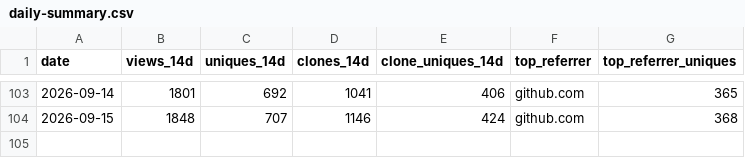
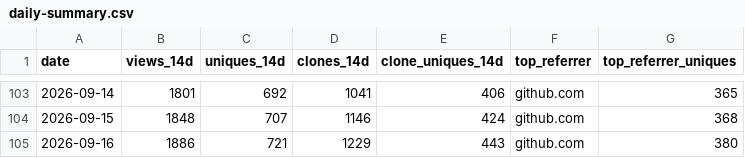
Before and after one commit to Romaxa55/MegaV_Public, a CSV file: data/traffic/daily-summary.csv, drawn as a sheet; only a part is shown, gaps mark what is left out.

Commit message:
chore(traffic): daily snapshot 2026-09-16

```diff
--- a/data/traffic/daily-summary.csv
+++ b/data/traffic/daily-summary.csv
@@ -104 +104,2 @@ date,views_14d,uniques_14d,clones_14d,clone_uniques_14d,top_referrer,top_referre
 2026-09-15,1848,707,1146,424,github.com,368
+2026-09-16,1886,721,1229,443,github.com,380
```
Also changed, not shown: 4 other files.
